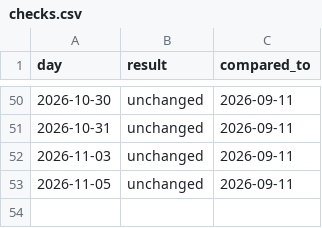
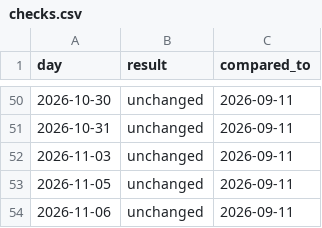
Before and after one commit to eugeejo-ui/consumption-insights, a CSV file: data/checks.csv, drawn as a sheet; only a part is shown, gaps mark what is left out.

```diff
--- a/data/checks.csv
+++ b/data/checks.csv
@@ -53 +53,2 @@ day,result,compared_to
 2026-11-05,unchanged,2026-09-11
+2026-11-06,unchanged,2026-09-11
```
